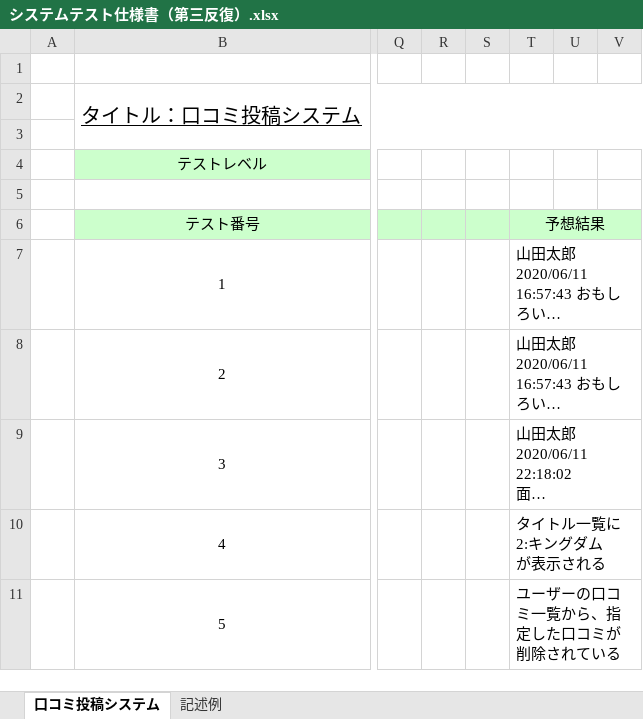
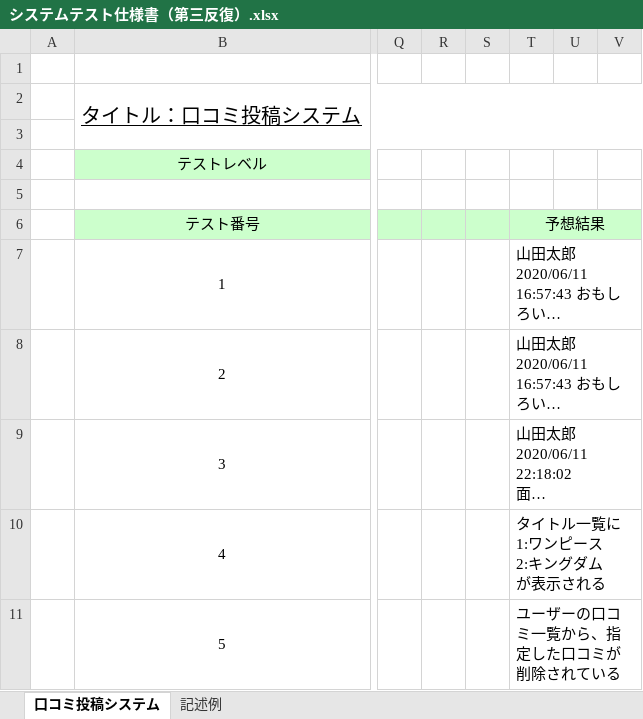
Before and after one commit to Kenta-Shiro/MiniPro2, an Excel workbook: 要求分析/システムテスト仕様書（第三反復）.xlsx, sheet 口コミ投稿システム, drawn as a sheet; only a part is shown, gaps mark what is left out; long unchanged cells end in …; values as stored, in another font and other column widths than the file's, no borders; ↵ is a line break in a cell; the diff names each change by its address in the sheet, - before the commit and + after, or states it on an @@ line.

Commit message:
追加しました。

```diff
--- a/要求分析/システムテスト仕様書（第三反復）.xlsx (sheet 口コミ投稿システム)
+++ b/要求分析/システムテスト仕様書（第三反復）.xlsx (sheet 口コミ投稿システム)
-T10 (予想結果): タイトル一覧に ↵ 2:キングダム ↵ が表示される
+T10 (予想結果): タイトル一覧に ↵ 1:ワンピース ↵ 2:キングダム ↵ が表示される
```
